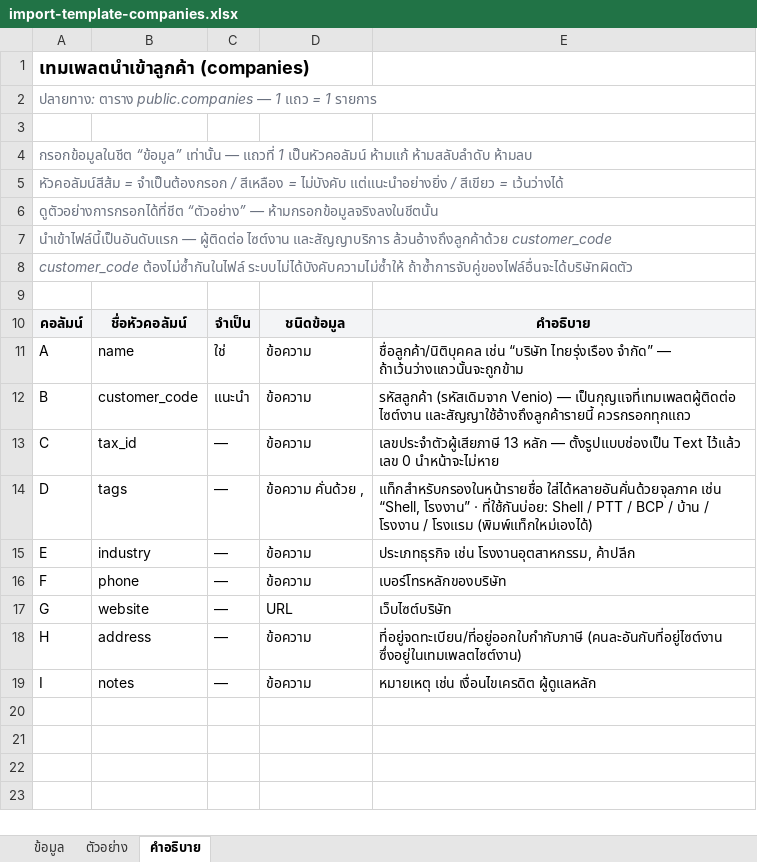
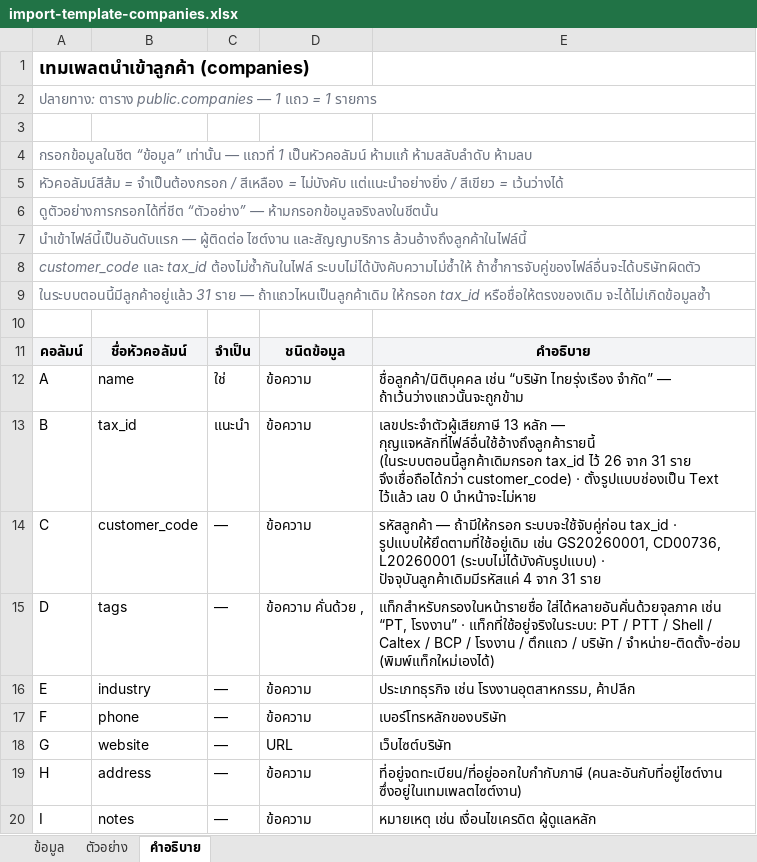
Before and after one commit to loobkaze-source/unigreen-crm, an Excel workbook: import-templates/import-template-companies.xlsx, sheet คำอธิบาย, drawn as a sheet; values as stored, in another font and other column widths than the file's, no borders; addresses are those after the commit; the diff names each change by its address in the sheet, - before the commit and + after, or states it on an @@ line.

```diff
--- a/import-templates/import-template-companies.xlsx (sheet คำอธิบาย)
+++ b/import-templates/import-template-companies.xlsx (sheet คำอธิบาย)
-A7: …ไซต์งาน และสัญญาบริการ ล้วนอ้างถึงลูกค้าด้วย customer_code
+A7: …ไซต์งาน และสัญญาบริการ ล้วนอ้างถึงลูกค้าในไฟล์นี้
-A8: customer_code ต้องไม่ซ้ำกันในไฟล์ ระบบไม่ได้บังคับความไม่ซ้ำให้…
+A8: customer_code และ tax_id ต้องไม่ซ้ำกันในไฟล์ ระบบไม่ได้บังคับความไม่ซ้ำให้…
+row 9: ในระบบตอนนี้มีลูกค้าอยู่แล้ว 31 ราย — ถ้าแถวไหนเป็นลูกค้าเดิม ให้กรอก tax_id หรือชื่อให้ตรงของเดิม จะได้ไม่เกิดข้อมูลซ้ำ
-B13: customer_code
+B13: tax_id
-E13: รหัสลูกค้า (รหัสเดิมจาก Venio) — เป็นกุญแจที่เทมเพลตผู้ติดต่อ ไซต์งาน และสัญญาใช้อ้างถึงลูกค้ารายนี้ ควรกรอกทุกแถว
+E13: เลขประจำตัวผู้เสียภาษี 13 หลัก — กุญแจหลักที่ไฟล์อื่นใช้อ้างถึงลูกค้ารายนี้ (ในระบบตอนนี้ลูกค้าเดิมกรอก tax_id ไว้ 26 จาก 31 ราย จึงเชื่อถือได้กว่า customer_code) · ตั้งรูปแบบช่องเป็น Text ไว้แล้ว เลข 0 นำหน้าจะไม่หาย
-B14: tax_id
+B14: customer_code
-E14: เลขประจำตัวผู้เสียภาษี 13 หลัก — ตั้งรูปแบบช่องเป็น Text ไว้แล้ว เลข 0 นำหน้าจะไม่หาย
+E14: รหัสลูกค้า — ถ้ามีให้กรอก ระบบจะใช้จับคู่ก่อน tax_id · รูปแบบให้ยึดตามที่ใช้อยู่เดิม เช่น GS20260001, CD00736, L20260001 (ระบบไม่ได้บังคับรูปแบบ) · ปัจจุบันลูกค้าเดิมมีรหัสแค่ 4 จาก 31 ราย
-E15: …ใส่ได้หลายอันคั่นด้วยจุลภาค เช่น “Shell, โรงงาน” · ที่ใช้กันบ่อย: Shell / PTT / BCP / บ้าน / โรงงาน / โรงแรม (พิมพ์แท็กใหม่เองได้)
+E15: …ใส่ได้หลายอันคั่นด้วยจุลภาค เช่น “PT, โรงงาน” · แท็กที่ใช้อยู่จริงในระบบ: PT / PTT / Shell / Caltex / BCP / โรงงาน / ตึกแถว / บริษัท / จำหน่าย-ติดตั้ง-ซ่อม (พิมพ์แท็กใหม่เองได้)
```
Also changed, not shown: sheet ตัวอย่าง, sheet ข้อมูล, import-templates/import-template-assets.xlsx, import-templates/import-template-contacts.xlsx, 4 other files.
